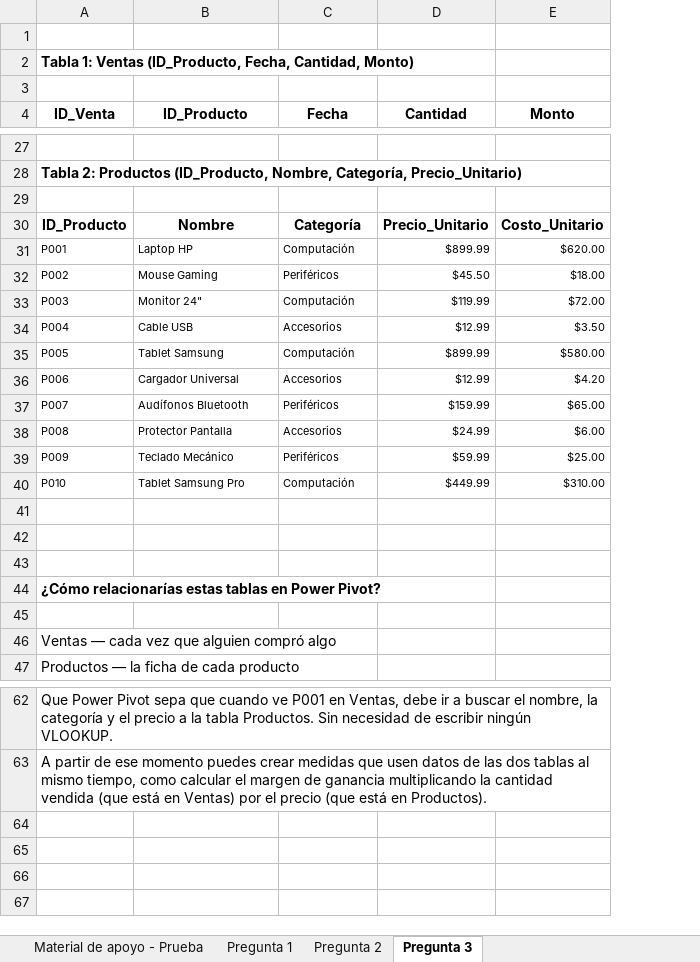
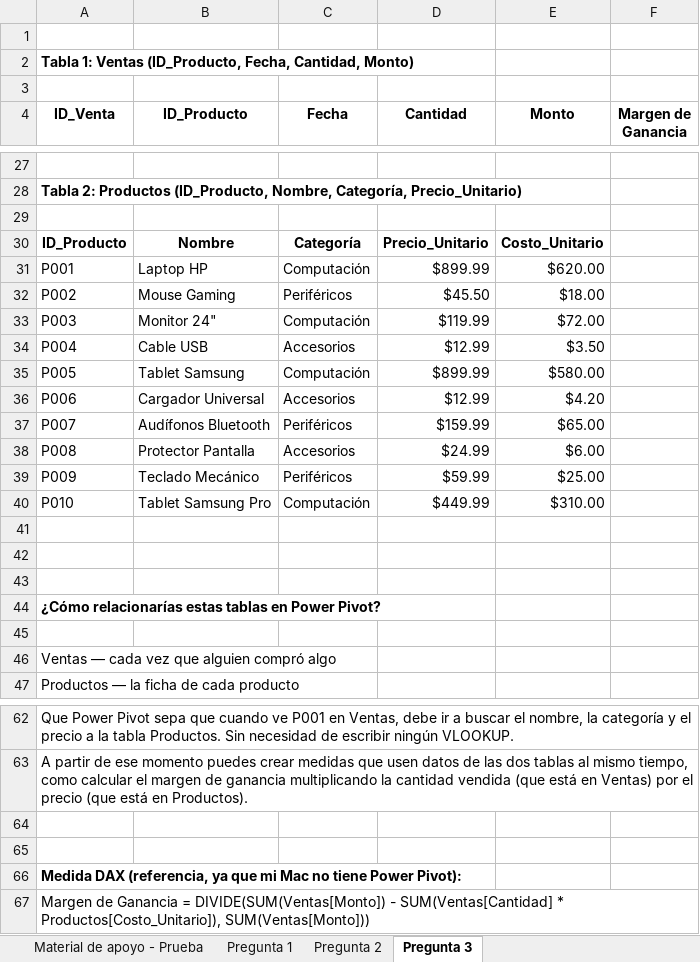
Before and after one commit to icqdgonzalezs/Sence-talentodigital-pruebas, an Excel workbook: Prueba-01-Analisis-Datos/solucion.xlsx, sheet Pregunta 3, drawn as a sheet; only a part is shown, gaps mark what is left out; values as stored, in another font and other column widths than the file's, no borders; the diff covers the shown part only; the diff names each change by its address in the sheet, - before the commit and + after, or states it on an @@ line.

```diff
--- a/Prueba-01-Analisis-Datos/solucion.xlsx (sheet Pregunta 3)
+++ b/Prueba-01-Analisis-Datos/solucion.xlsx (sheet Pregunta 3)
+column F (Margen de Ganancia), empty
@@ A31:E40 text size: larger @@
+row 64: (empty)
+row 65: (empty)
+row 66: Medida DAX (referencia, ya que mi Mac no tiene Power Pivot):
+row 67: Margen de Ganancia = DIVIDE(SUM(Ventas[Monto]) - SUM(Ventas[Cantidad] * Productos[Costo_Unitario]), SUM(Ventas[Monto]))
```
Also changed, not shown: cell formats elsewhere in this sheet, sheet Pregunta 2, formulas that keep their value, charts or pictures, 2 other files.
